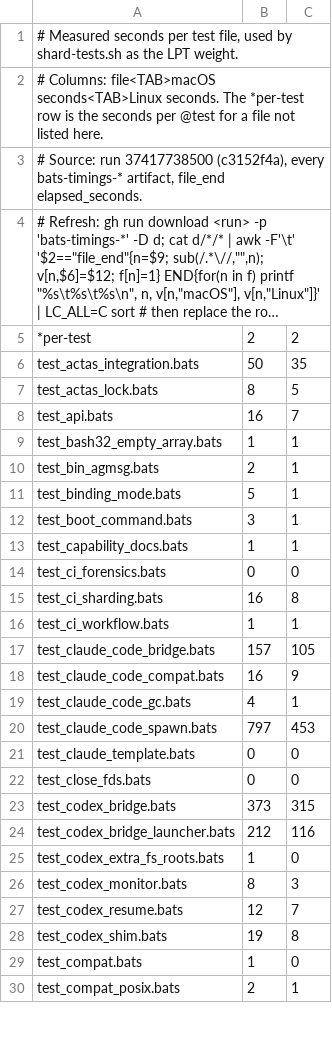
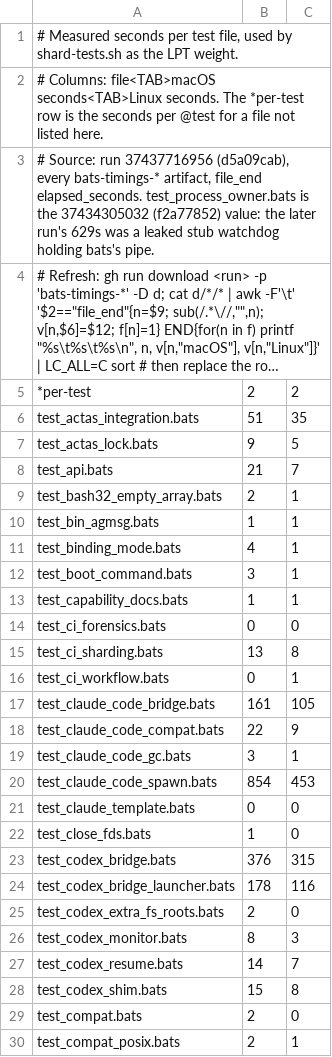
Before and after one commit to sunagawasei/agmsg, a TSV file: .github/scripts/bats-weights.tsv, drawn as a sheet; only a part is shown; long unchanged cells end in …; the diff covers the shown part only; the diff names each change by its address in the sheet, - before the commit and + after, or states it on an @@ line.

```diff
--- a/.github/scripts/bats-weights.tsv
+++ b/.github/scripts/bats-weights.tsv
-A3: …Source: run 37417738500 (c3152f4a), every bats-timings-* artifact, file_end elapsed_seconds.
+A3: …Source: run 37437716956 (d5a09cab), every bats-timings-* artifact, file_end elapsed_seconds. test_process_owner.bats is the 37434305032 (f2a77852) value: the later run's 629s was a leaked stub watchdog holding bats's pipe.
-B6: 50
+B6: 51
-B7: 8
+B7: 9
-B8: 16
+B8: 21
-B9: 1
+B9: 2
-B10: 2
+B10: 1
-B11: 5
+B11: 4
-B15: 16
+B15: 13
-B16: 1
+B16: 0
-B17: 157
+B17: 161
-B18: 16
+B18: 22
-B19: 4
+B19: 3
-B20: 797
+B20: 854
-B22: 0
+B22: 1
-B23: 373
+B23: 376
-B24: 212
+B24: 178
-B25: 1
+B25: 2
-B27: 12
+B27: 14
-B28: 19
+B28: 15
-B29: 1
+B29: 2
```
Also changed, not shown: 3 added rows and 58 edited cells elsewhere in this file.
